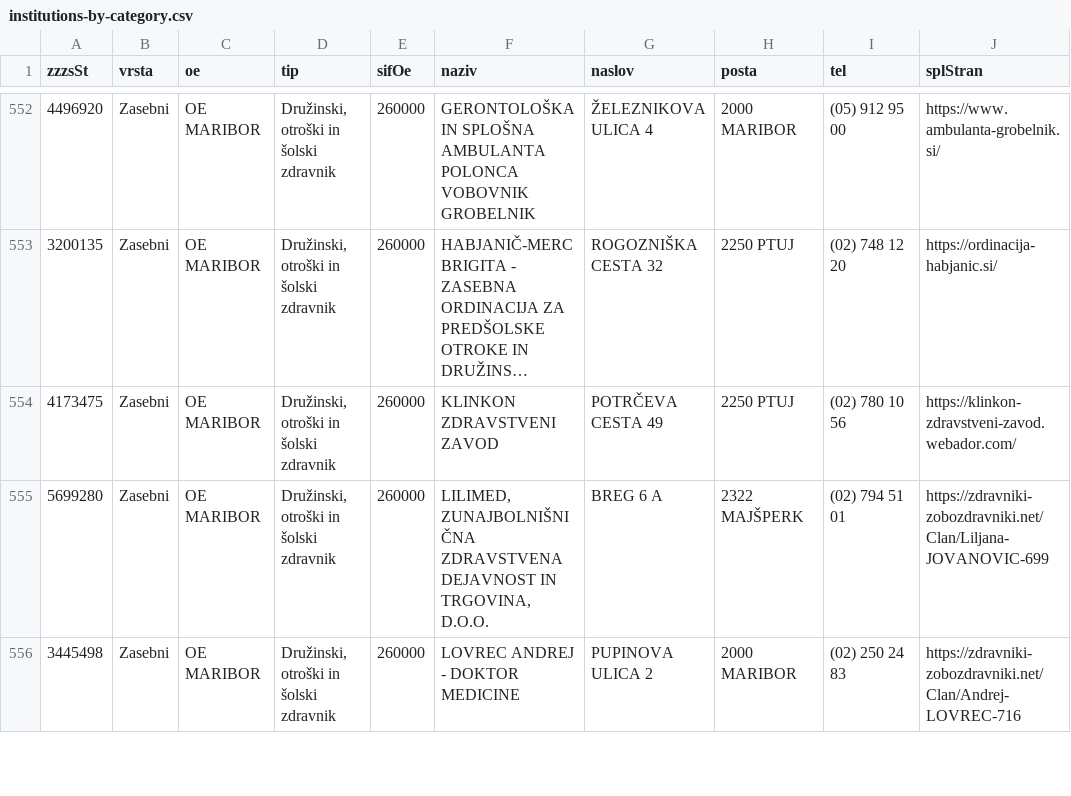
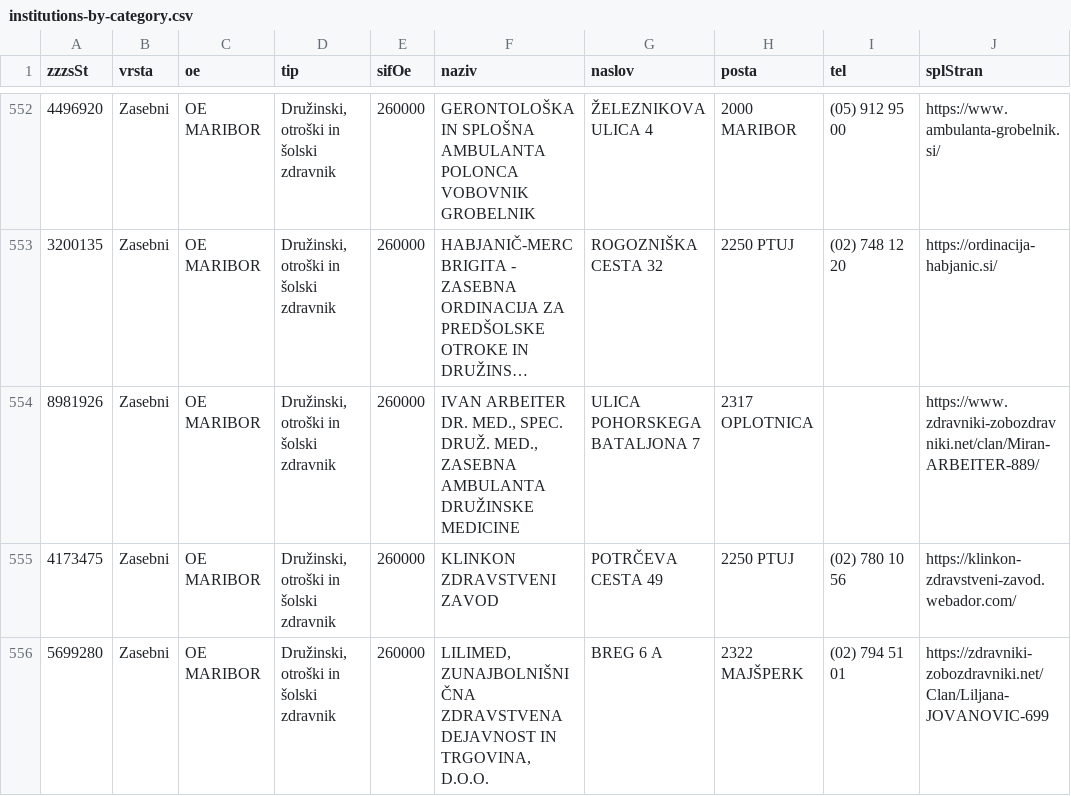
Before and after one commit to sledilnik/zdravniki-data, a CSV file: zzzs/institutions-by-category.csv, drawn as a sheet; only a part is shown, gaps mark what is left out; the shorter side is filled out with more unchanged rows; long unchanged cells end in …; the diff names each change by its address in the sheet, - before the commit and + after, or states it on an @@ line.

```diff
--- a/zzzs/institutions-by-category.csv
+++ b/zzzs/institutions-by-category.csv
+row 554: 8981926 | Zasebni | OE MARIBOR | Družinski, otroški in šolski zdravnik | 260000 | IVAN ARBEITER DR. MED., SPEC. DRUŽ. MED., ZASEBNA AMBULANTA DRUŽINSKE MEDICINE | ULICA POHORSKEGA BATALJONA 7 | 2317 OPLOTNICA |  | https://www.zdravniki-zobozdravniki.net/clan/Miran-ARBEITER-889/
```
Also changed, not shown: csv/doctors.csv, csv/institutions.csv, 7 other files.
